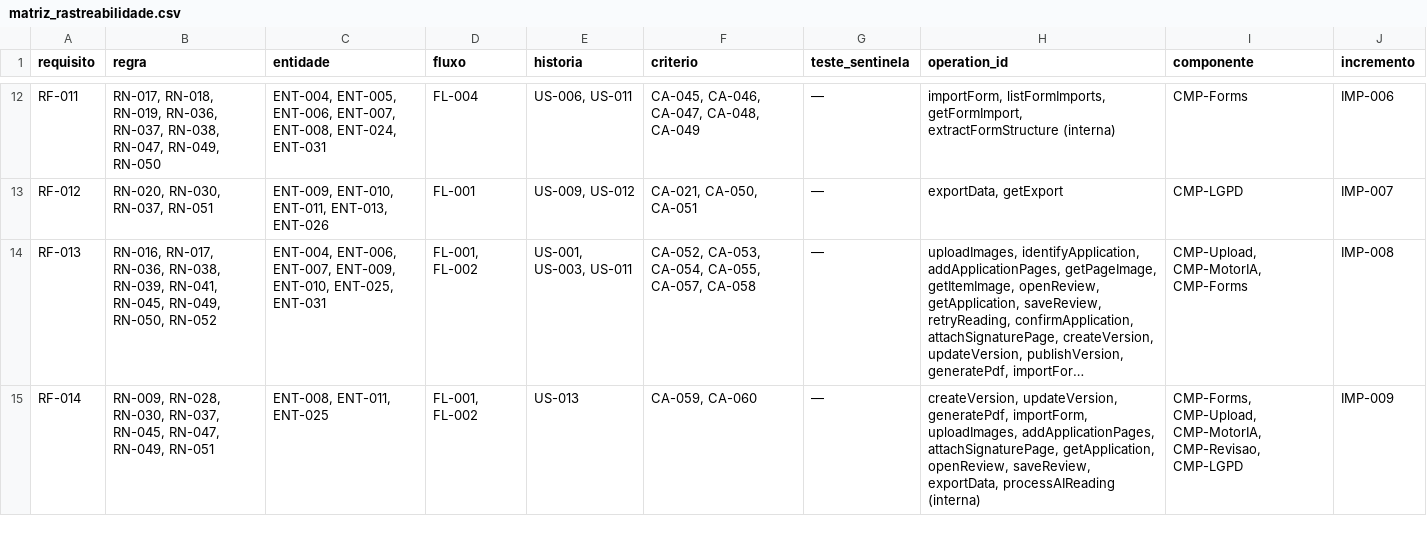
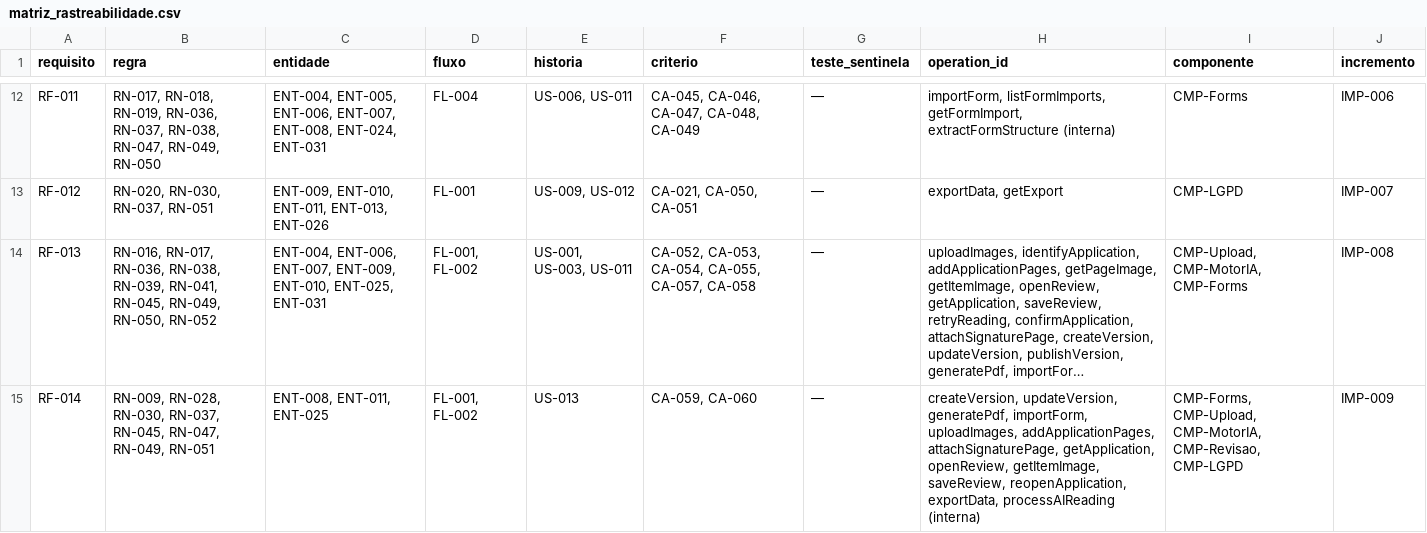
Before and after one commit to carlosyano/MinhaPesquisa, a CSV file: registros/matriz_rastreabilidade.csv, drawn as a sheet; only a part is shown, gaps mark what is left out; long unchanged cells end in …; the diff names each change by its address in the sheet, - before the commit and + after, or states it on an @@ line.

```diff
--- a/registros/matriz_rastreabilidade.csv
+++ b/registros/matriz_rastreabilidade.csv
-H15 (operation_id): …getApplication, openReview, saveReview, exportData, processAIReading…
+H15 (operation_id): …getApplication, openReview, getItemImage, saveReview, reopenApplication, exportData, processAIReading…
```
Also changed, not shown: registros/catalogo_erros.csv, registros/controle_mudancas.csv, 7 other files.
